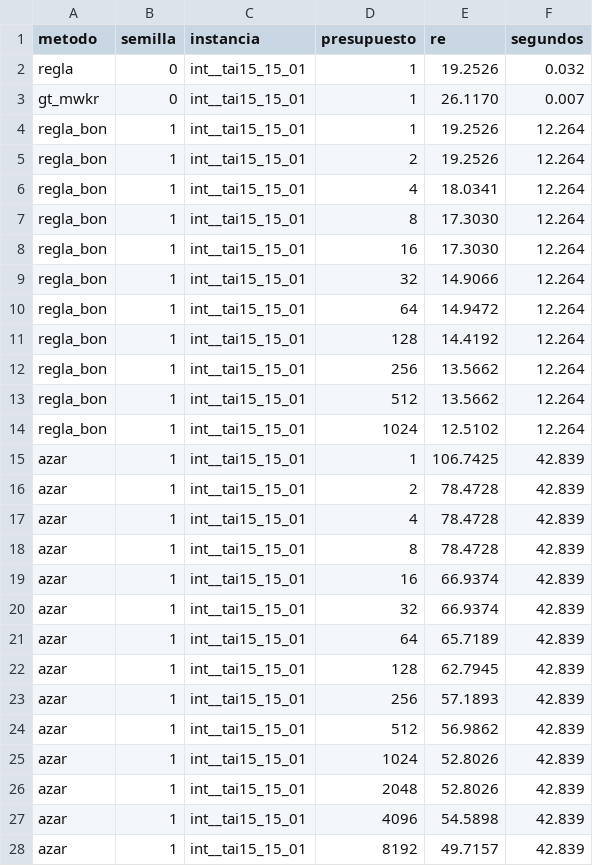
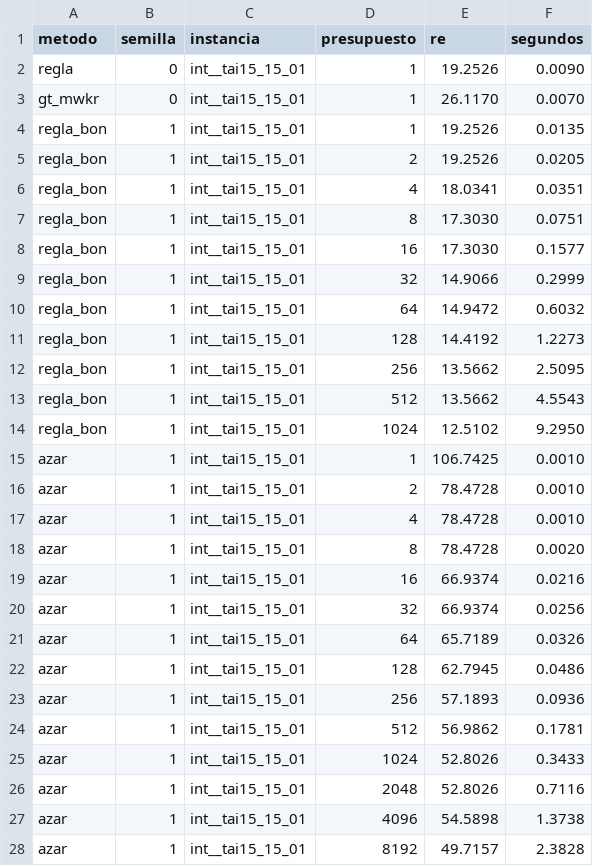
Before and after one commit to HernanDiaz/DeepLJSP, a CSV file: benchmarks/e6_presupuesto/curva_carril0.csv, drawn as a sheet; only a part is shown; the diff covers the shown part only.

```diff
--- a/benchmarks/e6_presupuesto/curva_carril0.csv
+++ b/benchmarks/e6_presupuesto/curva_carril0.csv
@@ -1,28 +1,28 @@
 metodo,semilla,instancia,presupuesto,re,segundos
-regla,0,int__tai15_15_01,1,19.2526,0.032
-gt_mwkr,0,int__tai15_15_01,1,26.1170,0.007
-regla_bon,1,int__tai15_15_01,1,19.2526,12.264
-regla_bon,1,int__tai15_15_01,2,19.2526,12.264
-regla_bon,1,int__tai15_15_01,4,18.0341,12.264
-regla_bon,1,int__tai15_15_01,8,17.3030,12.264
-regla_bon,1,int__tai15_15_01,16,17.3030,12.264
-regla_bon,1,int__tai15_15_01,32,14.9066,12.264
-regla_bon,1,int__tai15_15_01,64,14.9472,12.264
-regla_bon,1,int__tai15_15_01,128,14.4192,12.264
-regla_bon,1,int__tai15_15_01,256,13.5662,12.264
-regla_bon,1,int__tai15_15_01,512,13.5662,12.264
-regla_bon,1,int__tai15_15_01,1024,12.5102,12.264
-azar,1,int__tai15_15_01,1,106.7425,42.839
-azar,1,int__tai15_15_01,2,78.4728,42.839
-azar,1,int__tai15_15_01,4,78.4728,42.839
-azar,1,int__tai15_15_01,8,78.4728,42.839
-azar,1,int__tai15_15_01,16,66.9374,42.839
-azar,1,int__tai15_15_01,32,66.9374,42.839
-azar,1,int__tai15_15_01,64,65.7189,42.839
-azar,1,int__tai15_15_01,128,62.7945,42.839
-azar,1,int__tai15_15_01,256,57.1893,42.839
-azar,1,int__tai15_15_01,512,56.9862,42.839
-azar,1,int__tai15_15_01,1024,52.8026,42.839
-azar,1,int__tai15_15_01,2048,52.8026,42.839
-azar,1,int__tai15_15_01,4096,54.5898,42.839
-azar,1,int__tai15_15_01,8192,49.7157,42.839
+regla,0,int__tai15_15_01,1,19.2526,0.0090
+gt_mwkr,0,int__tai15_15_01,1,26.1170,0.0070
+regla_bon,1,int__tai15_15_01,1,19.2526,0.0135
+regla_bon,1,int__tai15_15_01,2,19.2526,0.0205
+regla_bon,1,int__tai15_15_01,4,18.0341,0.0351
+regla_bon,1,int__tai15_15_01,8,17.3030,0.0751
+regla_bon,1,int__tai15_15_01,16,17.3030,0.1577
+regla_bon,1,int__tai15_15_01,32,14.9066,0.2999
+regla_bon,1,int__tai15_15_01,64,14.9472,0.6032
+regla_bon,1,int__tai15_15_01,128,14.4192,1.2273
+regla_bon,1,int__tai15_15_01,256,13.5662,2.5095
+regla_bon,1,int__tai15_15_01,512,13.5662,4.5543
+regla_bon,1,int__tai15_15_01,1024,12.5102,9.2950
+azar,1,int__tai15_15_01,1,106.7425,0.0010
+azar,1,int__tai15_15_01,2,78.4728,0.0010
+azar,1,int__tai15_15_01,4,78.4728,0.0010
+azar,1,int__tai15_15_01,8,78.4728,0.0020
+azar,1,int__tai15_15_01,16,66.9374,0.0216
+azar,1,int__tai15_15_01,32,66.9374,0.0256
+azar,1,int__tai15_15_01,64,65.7189,0.0326
+azar,1,int__tai15_15_01,128,62.7945,0.0486
+azar,1,int__tai15_15_01,256,57.1893,0.0936
+azar,1,int__tai15_15_01,512,56.9862,0.1781
+azar,1,int__tai15_15_01,1024,52.8026,0.3433
+azar,1,int__tai15_15_01,2048,52.8026,0.7116
+azar,1,int__tai15_15_01,4096,54.5898,1.3738
+azar,1,int__tai15_15_01,8192,49.7157,2.3828
```
Also changed, not shown: 40 edited cells elsewhere in this file, 7 other files.
